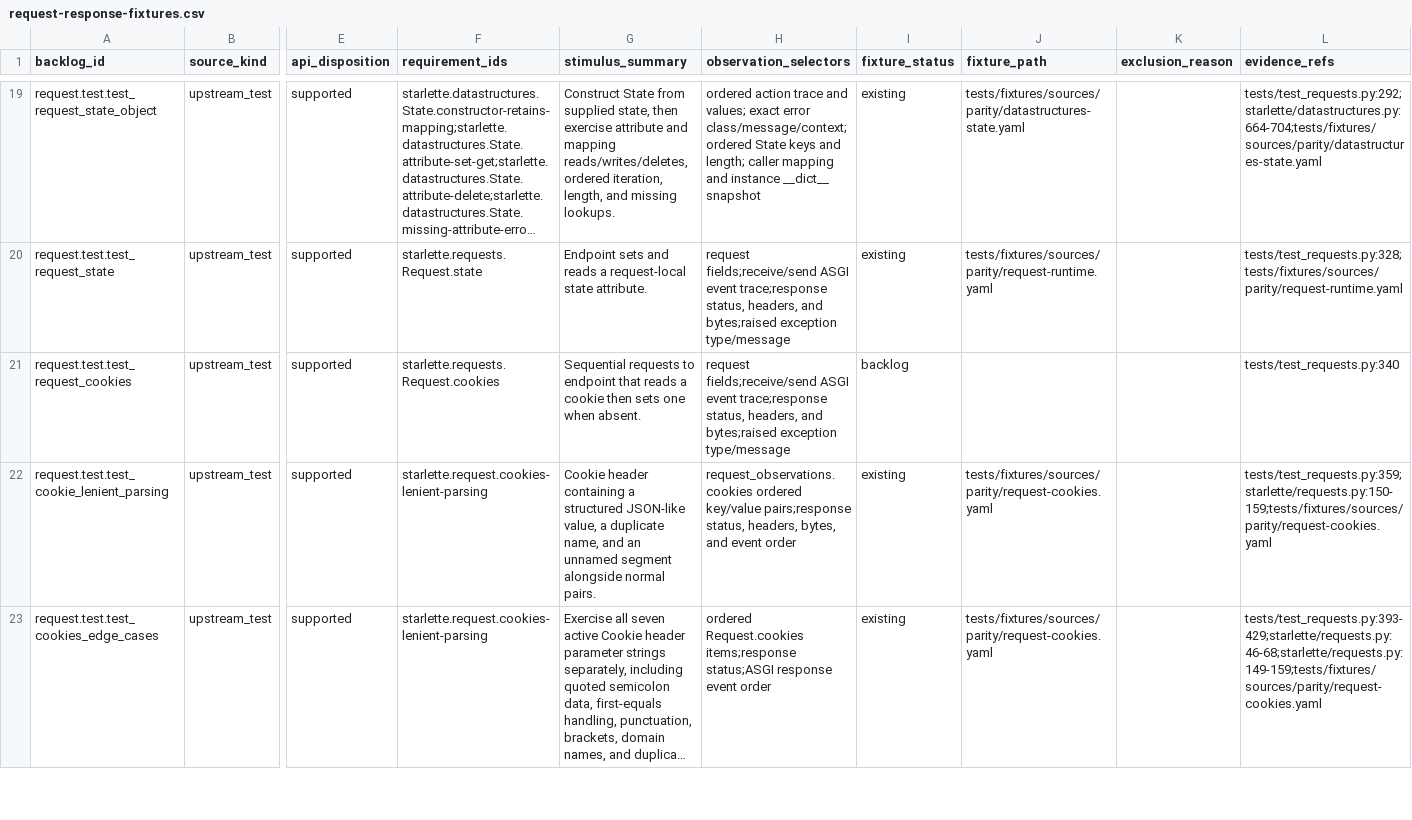
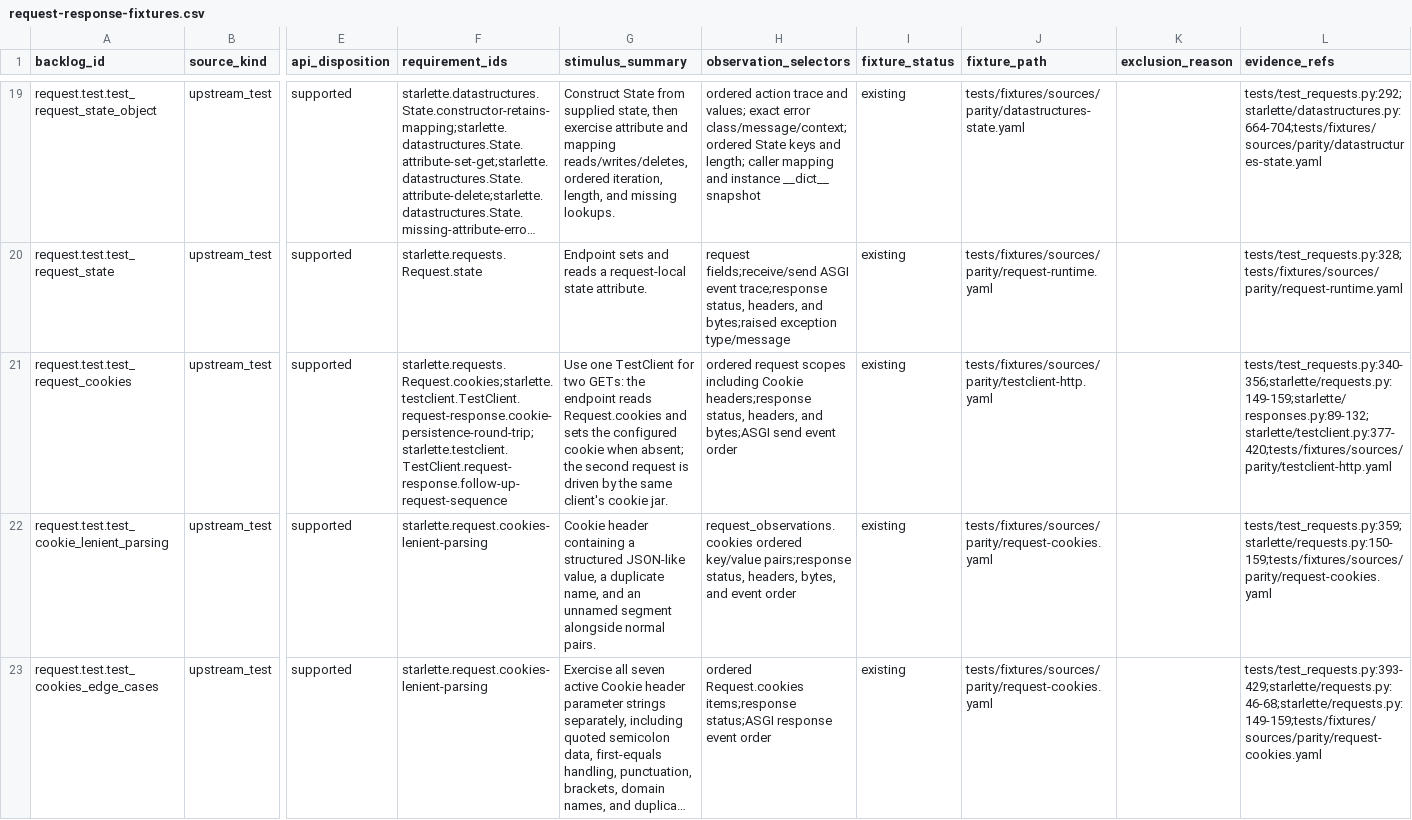
Before and after one commit to appunni-m/starlette-rs, a CSV file: docs/atlas/reviews/request-response-fixtures.csv, drawn as a sheet; only a part is shown, gaps mark what is left out; long unchanged cells end in …; the diff names each change by its address in the sheet, - before the commit and + after, or states it on an @@ line.

Commit message:
Cover TestClient cookie persistence parity

```diff
--- a/docs/atlas/reviews/request-response-fixtures.csv
+++ b/docs/atlas/reviews/request-response-fixtures.csv
-F21 (requirement_ids): starlette.requests.Request.cookies
+F21 (requirement_ids): starlette.requests.Request.cookies;starlette.testclient.TestClient.request-response.cookie-persistence-round-trip;starlette.testclient.TestClient.request-response.follow-up-request-sequence
-G21 (stimulus_summary): Sequential requests to endpoint that reads a cookie then sets one when absent.
+G21 (stimulus_summary): Use one TestClient for two GETs: the endpoint reads Request.cookies and sets the configured cookie when absent; the second request is driven by the same client's cookie jar.
-H21 (observation_selectors): request fields;receive/send ASGI event trace;response status, headers, and bytes;raised exception type/message
+H21 (observation_selectors): ordered request scopes including Cookie headers;response status, headers, and bytes;ASGI send event order
-I21 (fixture_status): backlog
+I21 (fixture_status): existing
-J21 (fixture_path): (empty)
+J21 (fixture_path): tests/fixtures/sources/parity/testclient-http.yaml
-L21 (evidence_refs): tests/test_requests.py:340
+L21 (evidence_refs): tests/test_requests.py:340-356;starlette/requests.py:149-159;starlette/responses.py:89-132;starlette/testclient.py:377-420;tests/fixtures/sources/parity/testclient-http.yaml
```
Also changed, not shown: docs/atlas/coverage-matrix.csv, docs/atlas/fixture-backlog.csv, 9 other files.
